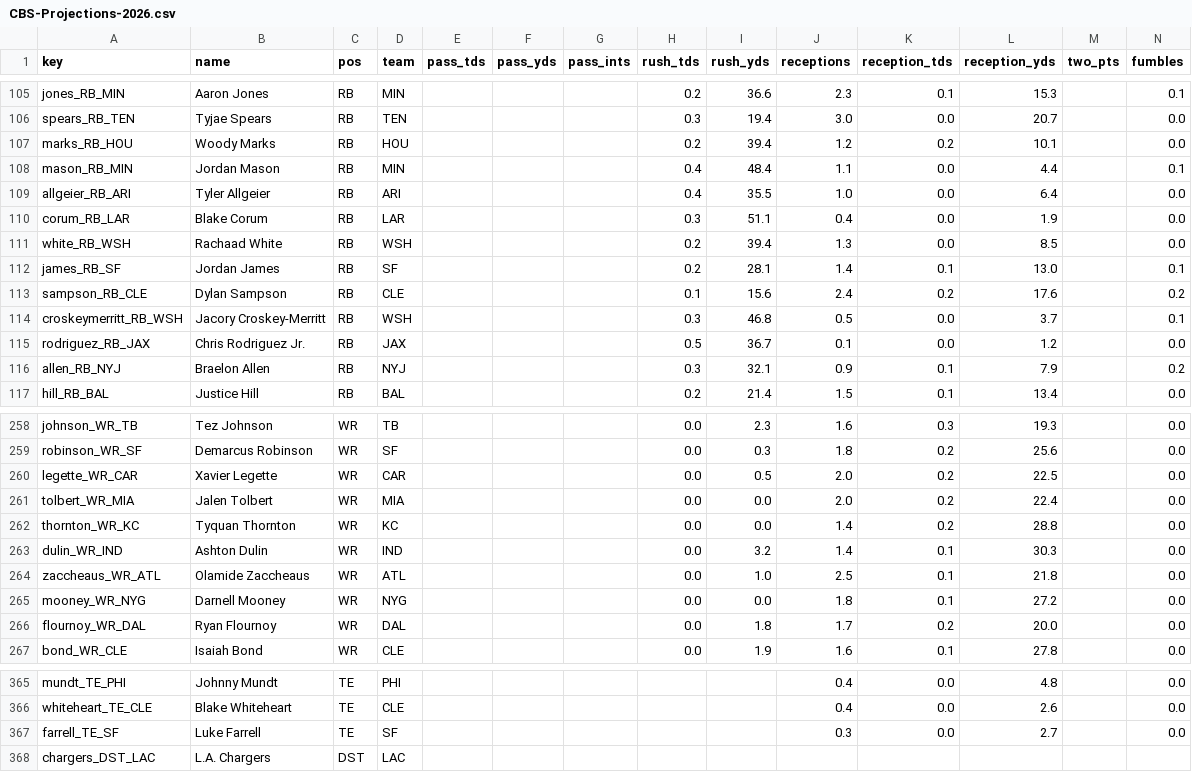
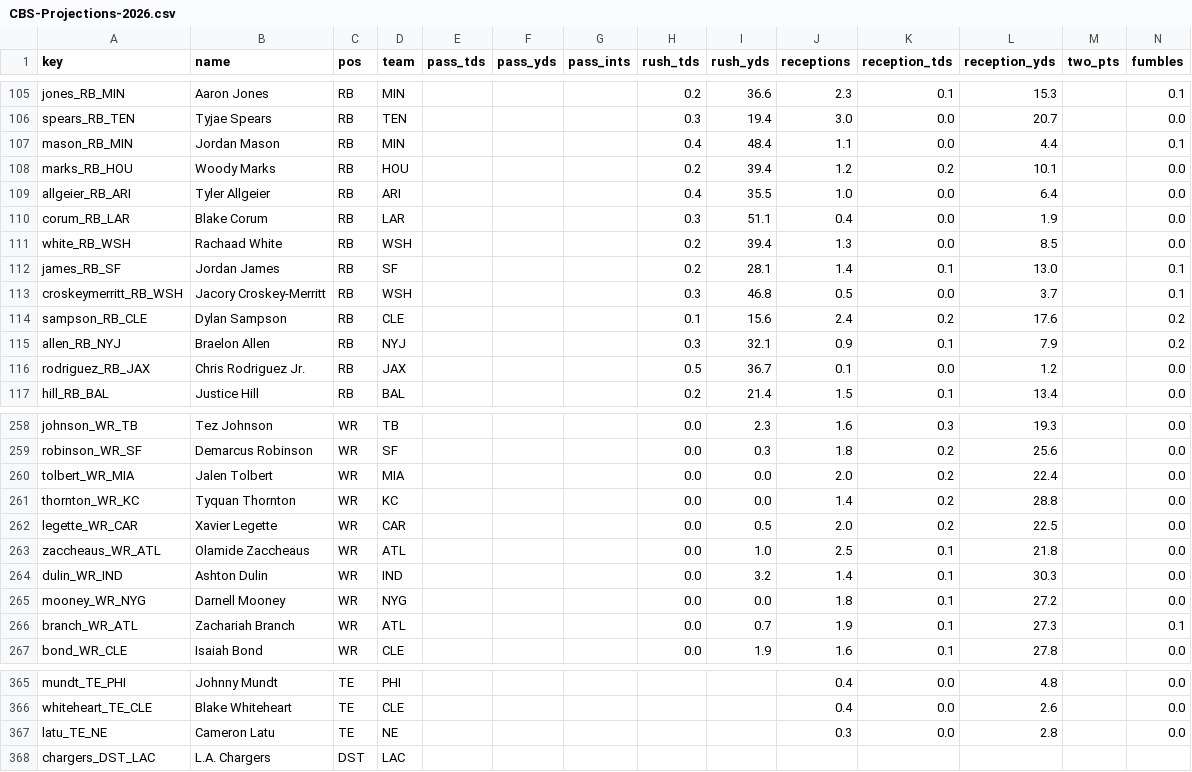
Before and after one commit to c4c-innovationslab/fantasy-football-manager, a CSV file: data/raw/projections/CBS-Projections-2026.csv, drawn as a sheet; only a part is shown, gaps mark what is left out; removed rows and columns are numbered as before the commit, all else as after; rows hold the shown columns only; the diff covers the shown part only; the diff names each change by its address in the sheet, - before the commit and + after, or states it on an @@ line.

```diff
--- a/data/raw/projections/CBS-Projections-2026.csv
+++ b/data/raw/projections/CBS-Projections-2026.csv
@@ row 108 moved to row 107: mason_RB_MIN @@
@@ row 114 moved to row 113: croskeymerritt_RB_WSH @@
@@ row 116 moved to row 115: allen_RB_NYJ @@
@@ row 260 moved to row 262: legette_WR_CAR @@
@@ row 264 moved to row 263: zaccheaus_WR_ATL @@
-row 266: flournoy_WR_DAL | Ryan Flournoy | WR | DAL |  |  |  | 0.0 | 1.8 | 1.7 | 0.2 | 20.0 |  | 0.0
+row 266: branch_WR_ATL | Zachariah Branch | WR | ATL |  |  |  | 0.0 | 0.7 | 1.9 | 0.1 | 27.3 |  | 0.1
-A367 (key): farrell_TE_SF
+A367 (key): latu_TE_NE
-B367 (name): Luke Farrell
+B367 (name): Cameron Latu
-D367 (team): SF
+D367 (team): NE
-L367 (reception_yds): 2.7
+L367 (reception_yds): 2.8
```
Also changed, not shown: 65 moved rows elsewhere in this file, data/processed/Projections-2026.csv, data/raw/projections/ESPN-Projections-2026.csv, 2 other files.
